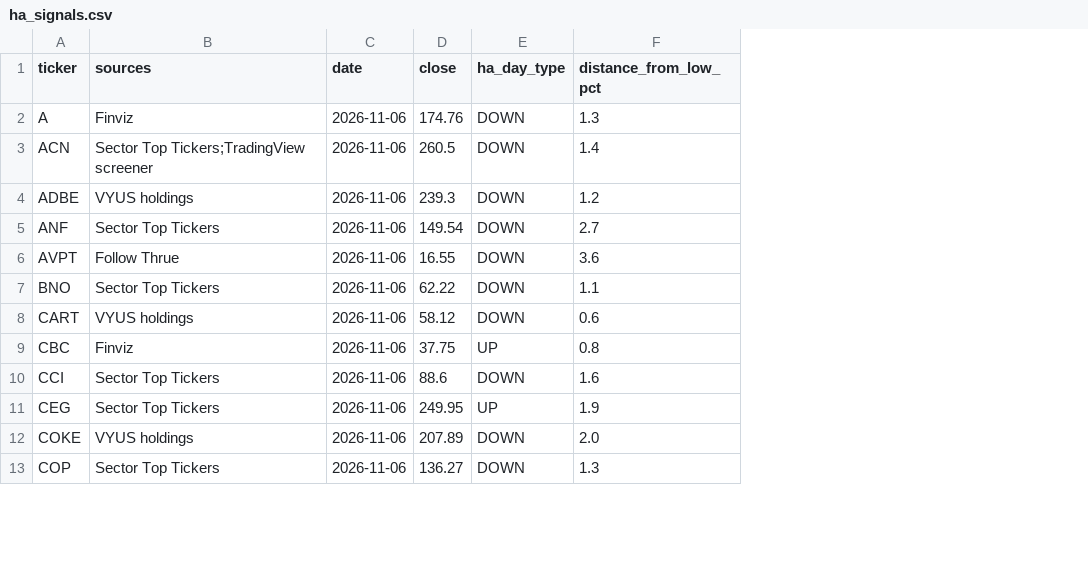
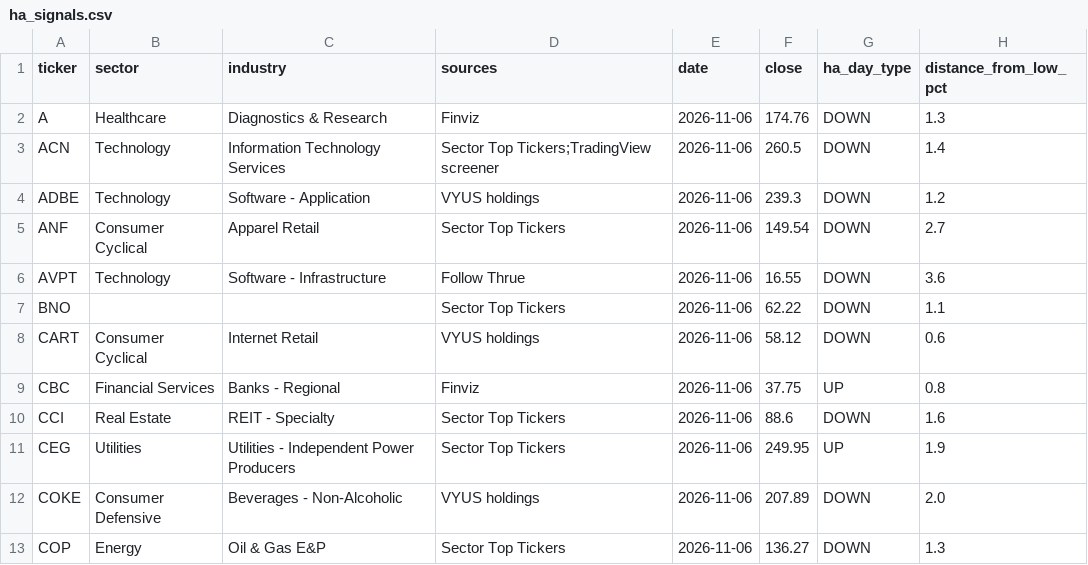
Before and after one commit to Melief/daily-stock-radar, a CSV file: data/ha_signals.csv, drawn as a sheet; only a part is shown; the diff names each change by its address in the sheet, - before the commit and + after, or states it on an @@ line.

```diff
--- a/data/ha_signals.csv
+++ b/data/ha_signals.csv
+column B (sector), rows 2-13: Healthcare | Technology | Technology | Consumer Cyclical | Technology |  | Consumer Cyclical | Financial Services | Real Estate | Utilities | Consumer Defensive | Energy
+column C (industry), rows 2-13: Diagnostics & Research | Information Technology Services | Software - Application | Apparel Retail | Software - Infrastructure |  | Internet Retail | Banks - Regional | REIT - Specialty | Utilities - Independent Power Producers | Beverages - Non-Alcoholic | Oil & Gas E&P
```
